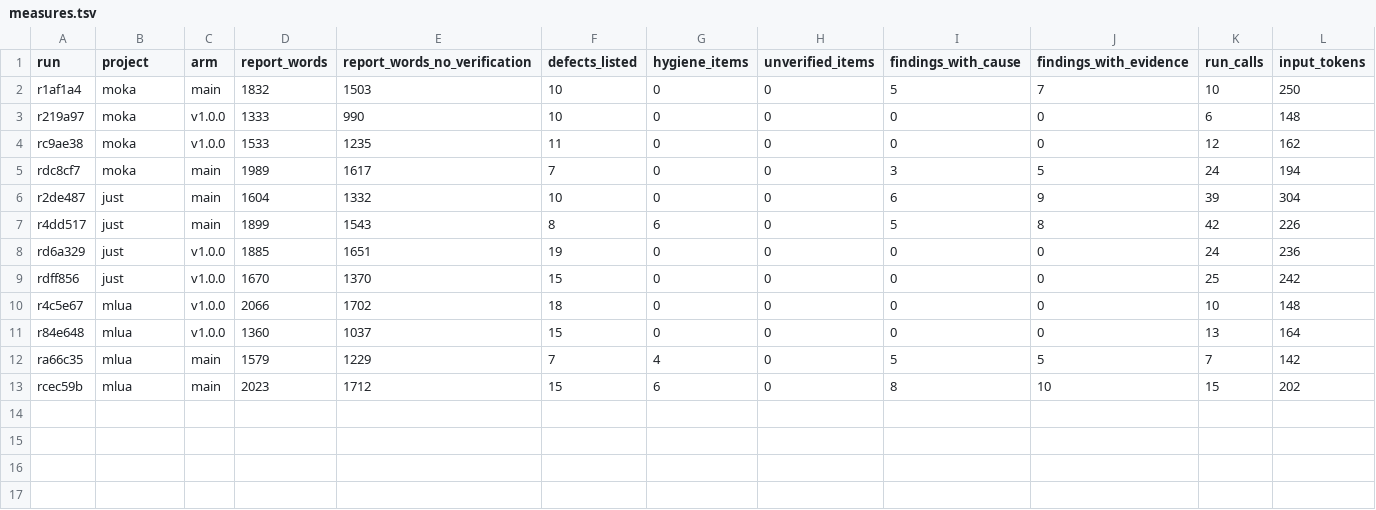
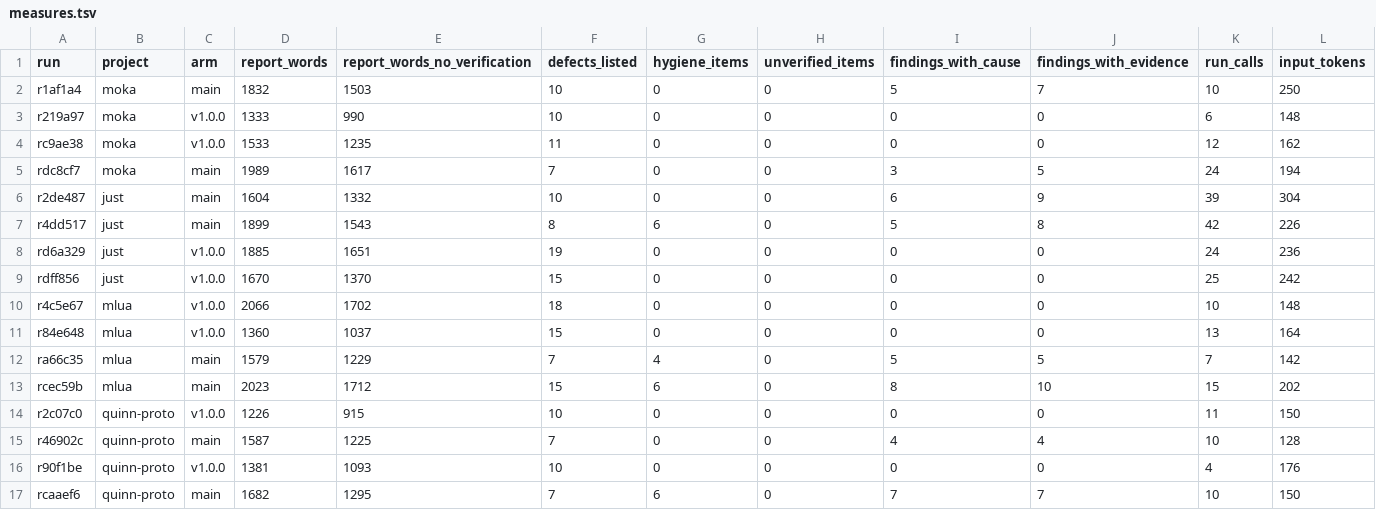
Before and after one commit to coryj627/rust-qc, a TSV file: evals/results/main-vs-v1.0.0/measures.tsv, drawn as a sheet; only a part is shown; rows hold the shown columns only; the diff names each change by its address in the sheet, - before the commit and + after, or states it on an @@ line.

```diff
--- a/evals/results/main-vs-v1.0.0/measures.tsv
+++ b/evals/results/main-vs-v1.0.0/measures.tsv
+row 14: r2c07c0 | quinn-proto | v1.0.0 | 1226 | 915 | 10 | 0 | 0 | 0 | 0 | 11 | 150
+row 15: r46902c | quinn-proto | main | 1587 | 1225 | 7 | 0 | 0 | 4 | 4 | 10 | 128
+row 16: r90f1be | quinn-proto | v1.0.0 | 1381 | 1093 | 10 | 0 | 0 | 0 | 0 | 4 | 176
+row 17: rcaaef6 | quinn-proto | main | 1682 | 1295 | 7 | 6 | 0 | 7 | 7 | 10 | 150
```
Also changed, not shown: evals/results/main-vs-v1.0.0/runs.tsv, 12 other files.
